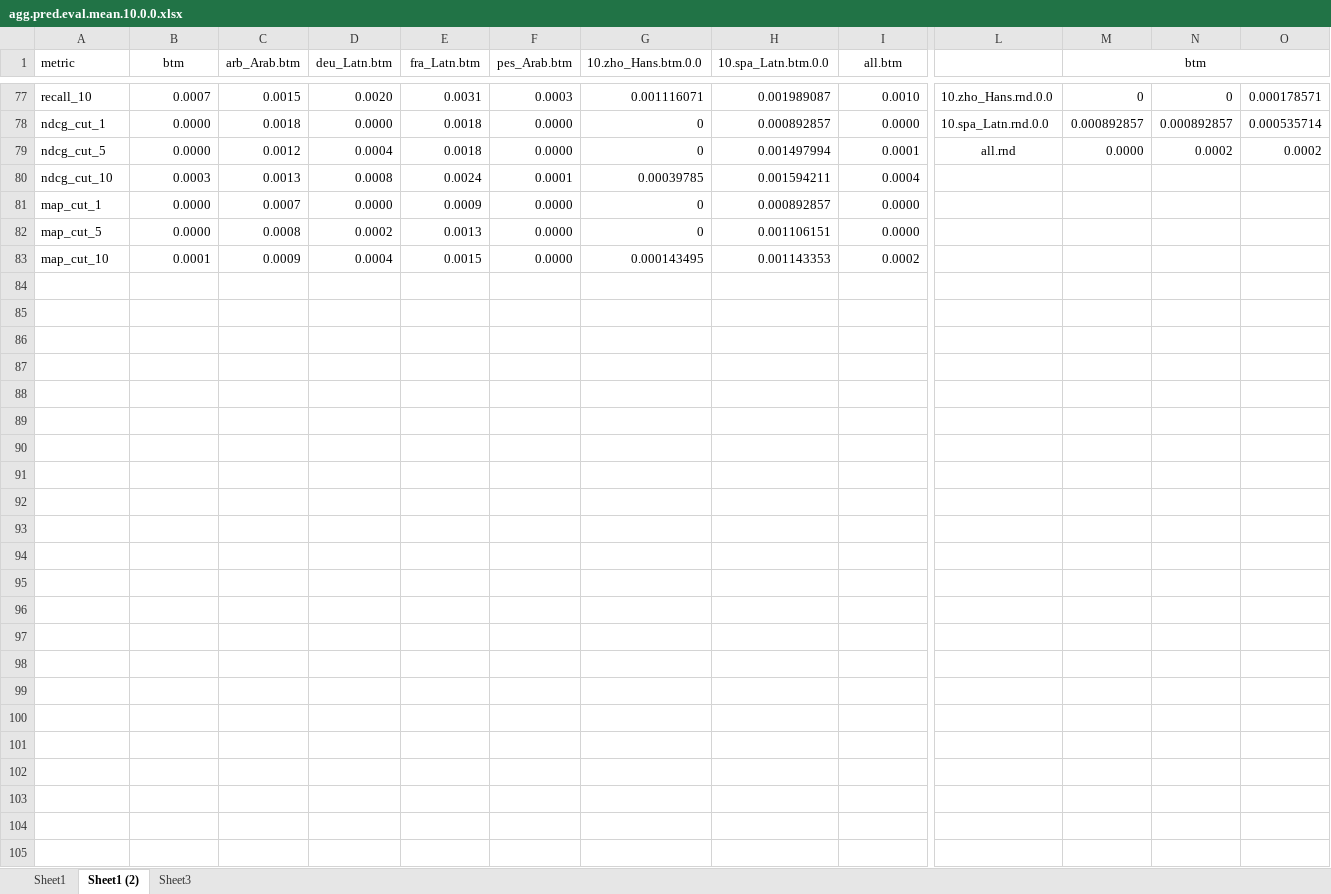
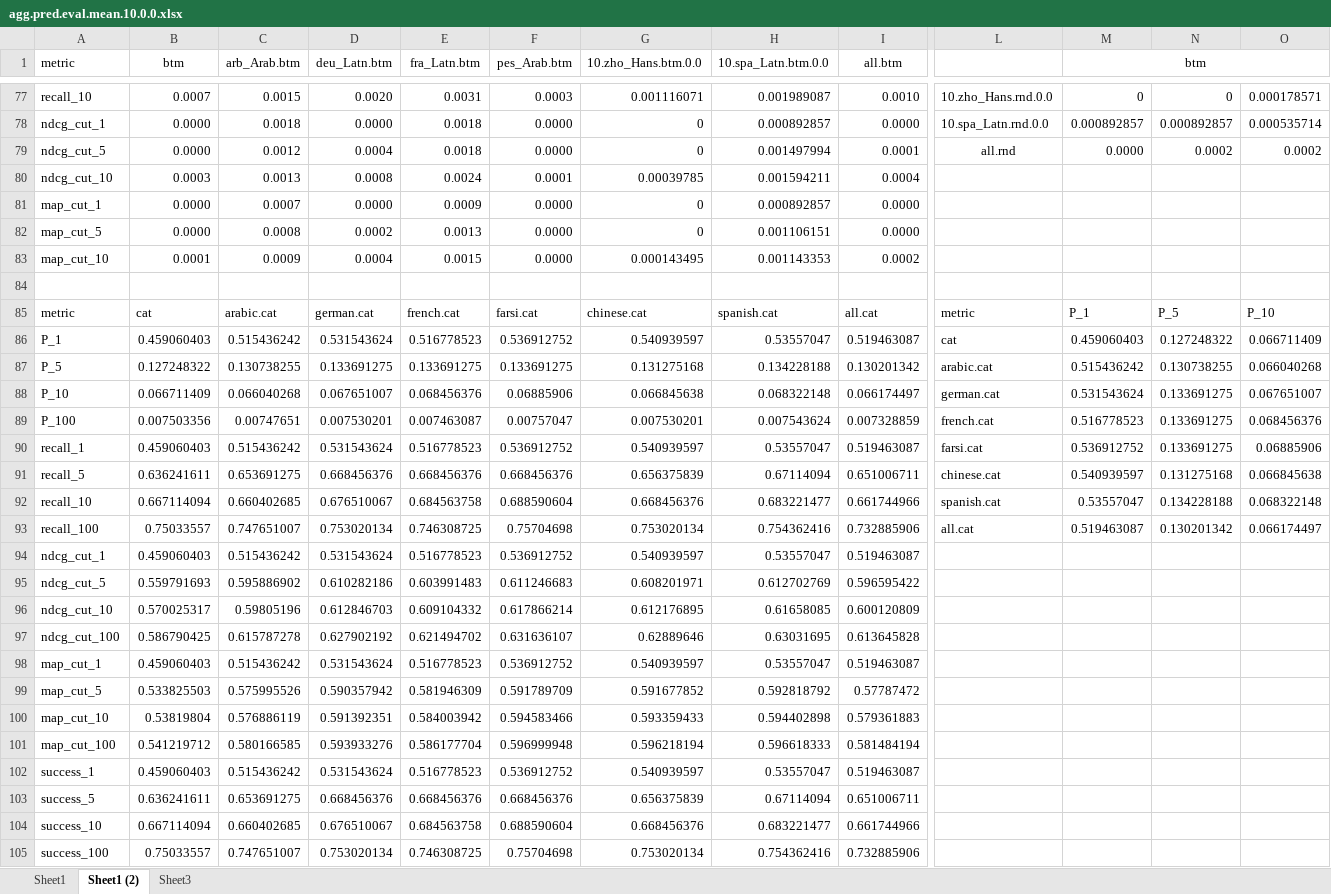
Before and after one commit to fani-lab/LADy, an Excel workbook: output/SemEval-14/Laptop/agg.pred.eval.mean.10.0.0.xlsx, sheet Sheet1 (2), drawn as a sheet; only a part is shown, gaps mark what is left out; values as stored, in another font and other column widths than the file's, no borders; conditional formats not drawn; rows hold the shown columns only; the diff names each change by its address in the sheet, - before the commit and + after, or states it on an @@ line.

```diff
--- a/output/SemEval-14/Laptop/agg.pred.eval.mean.10.0.0.xlsx (sheet Sheet1 (2))
+++ b/output/SemEval-14/Laptop/agg.pred.eval.mean.10.0.0.xlsx (sheet Sheet1 (2))
+row 84: (empty)
+row 85: metric | cat | arabic.cat | german.cat | french.cat | farsi.cat | chinese.cat | spanish.cat | all.cat | metric | P_1 | P_5 | P_10
+row 86: P_1 | 0.459060403 | 0.515436242 | 0.531543624 | 0.516778523 | 0.536912752 | 0.540939597 | 0.53557047 | 0.519463087 | cat | 0.459060403 | 0.127248322 | 0.066711409
+row 87: P_5 | 0.127248322 | 0.130738255 | 0.133691275 | 0.133691275 | 0.133691275 | 0.131275168 | 0.134228188 | 0.130201342 | arabic.cat | 0.515436242 | 0.130738255 | 0.066040268
+row 88: P_10 | 0.066711409 | 0.066040268 | 0.067651007 | 0.068456376 | 0.06885906 | 0.066845638 | 0.068322148 | 0.066174497 | german.cat | 0.531543624 | 0.133691275 | 0.067651007
+row 89: P_100 | 0.007503356 | 0.00747651 | 0.007530201 | 0.007463087 | 0.00757047 | 0.007530201 | 0.007543624 | 0.007328859 | french.cat | 0.516778523 | 0.133691275 | 0.068456376
+row 90: recall_1 | 0.459060403 | 0.515436242 | 0.531543624 | 0.516778523 | 0.536912752 | 0.540939597 | 0.53557047 | 0.519463087 | farsi.cat | 0.536912752 | 0.133691275 | 0.06885906
+row 91: recall_5 | 0.636241611 | 0.653691275 | 0.668456376 | 0.668456376 | 0.668456376 | 0.656375839 | 0.67114094 | 0.651006711 | chinese.cat | 0.540939597 | 0.131275168 | 0.066845638
+row 92: recall_10 | 0.667114094 | 0.660402685 | 0.676510067 | 0.684563758 | 0.688590604 | 0.668456376 | 0.683221477 | 0.661744966 | spanish.cat | 0.53557047 | 0.134228188 | 0.068322148
+row 93: recall_100 | 0.75033557 | 0.747651007 | 0.753020134 | 0.746308725 | 0.75704698 | 0.753020134 | 0.754362416 | 0.732885906 | all.cat | 0.519463087 | 0.130201342 | 0.066174497
+row 94: ndcg_cut_1 | 0.459060403 | 0.515436242 | 0.531543624 | 0.516778523 | 0.536912752 | 0.540939597 | 0.53557047 | 0.519463087
+row 95: ndcg_cut_5 | 0.559791693 | 0.595886902 | 0.610282186 | 0.603991483 | 0.611246683 | 0.608201971 | 0.612702769 | 0.596595422
+row 96: ndcg_cut_10 | 0.570025317 | 0.59805196 | 0.612846703 | 0.609104332 | 0.617866214 | 0.612176895 | 0.61658085 | 0.600120809
+row 97: ndcg_cut_100 | 0.586790425 | 0.615787278 | 0.627902192 | 0.621494702 | 0.631636107 | 0.62889646 | 0.63031695 | 0.613645828
+row 98: map_cut_1 | 0.459060403 | 0.515436242 | 0.531543624 | 0.516778523 | 0.536912752 | 0.540939597 | 0.53557047 | 0.519463087
+row 99: map_cut_5 | 0.533825503 | 0.575995526 | 0.590357942 | 0.581946309 | 0.591789709 | 0.591677852 | 0.592818792 | 0.57787472
+row 100: map_cut_10 | 0.53819804 | 0.576886119 | 0.591392351 | 0.584003942 | 0.594583466 | 0.593359433 | 0.594402898 | 0.579361883
+row 101: map_cut_100 | 0.541219712 | 0.580166585 | 0.593933276 | 0.586177704 | 0.596999948 | 0.596218194 | 0.596618333 | 0.581484194
+row 102: success_1 | 0.459060403 | 0.515436242 | 0.531543624 | 0.516778523 | 0.536912752 | 0.540939597 | 0.53557047 | 0.519463087
+row 103: success_5 | 0.636241611 | 0.653691275 | 0.668456376 | 0.668456376 | 0.668456376 | 0.656375839 | 0.67114094 | 0.651006711
+row 104: success_10 | 0.667114094 | 0.660402685 | 0.676510067 | 0.684563758 | 0.688590604 | 0.668456376 | 0.683221477 | 0.661744966
+row 105: success_100 | 0.75033557 | 0.747651007 | 0.753020134 | 0.746308725 | 0.75704698 | 0.753020134 | 0.754362416 | 0.732885906
```
Also changed, not shown: sheet Sheet1, sheet Sheet3, output/SemEval-14/Laptop/agg.pred.eval.mean.10.all.0.0-1.0.xlsx.
